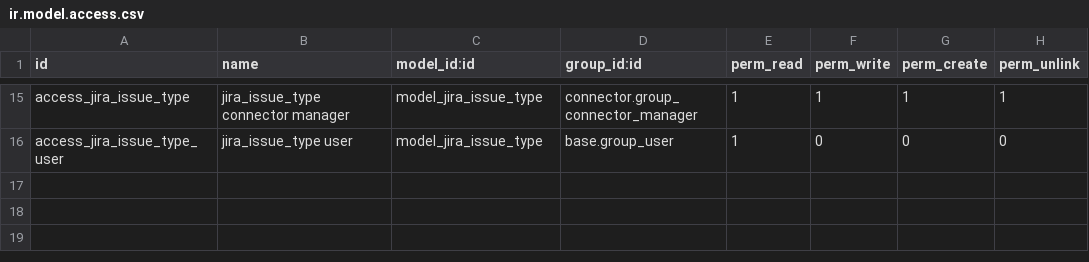
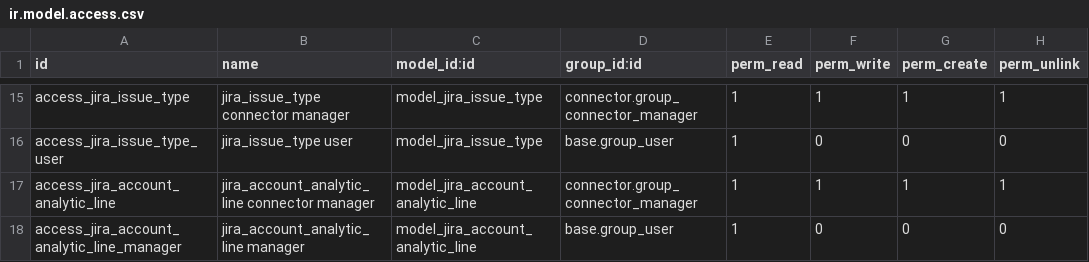
Before and after one commit to tschanzt/connector-jira, a CSV file: connector_jira/security/ir.model.access.csv, drawn as a sheet; only a part is shown, gaps mark what is left out.

Commit message:
Update ir.model.access.csv
 add `jira_account_analytic_line` object

```diff
--- a/connector_jira/security/ir.model.access.csv
+++ b/connector_jira/security/ir.model.access.csv
@@ -16 +16,3 @@
 "access_jira_issue_type_user","jira_issue_type user","model_jira_issue_type","base.group_user",1,0,0,0
+"access_jira_account_analytic_line","jira_account_analytic_line connector manager","model_jira_account_analytic_line","connector.group_connector_manager",1,1,1,1
+"access_jira_account_analytic_line_manager","jira_account_analytic_line manager","model_jira_account_analytic_line","base.group_user",1,0,0,0
```
